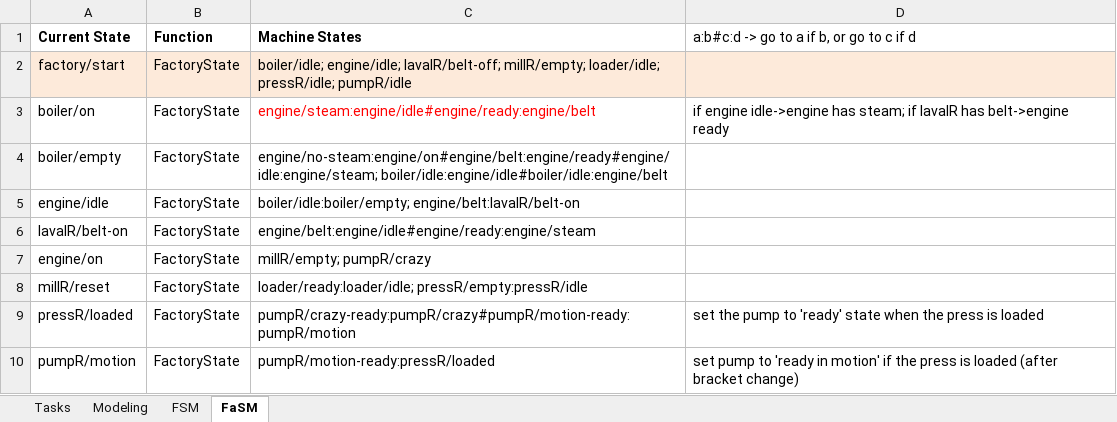
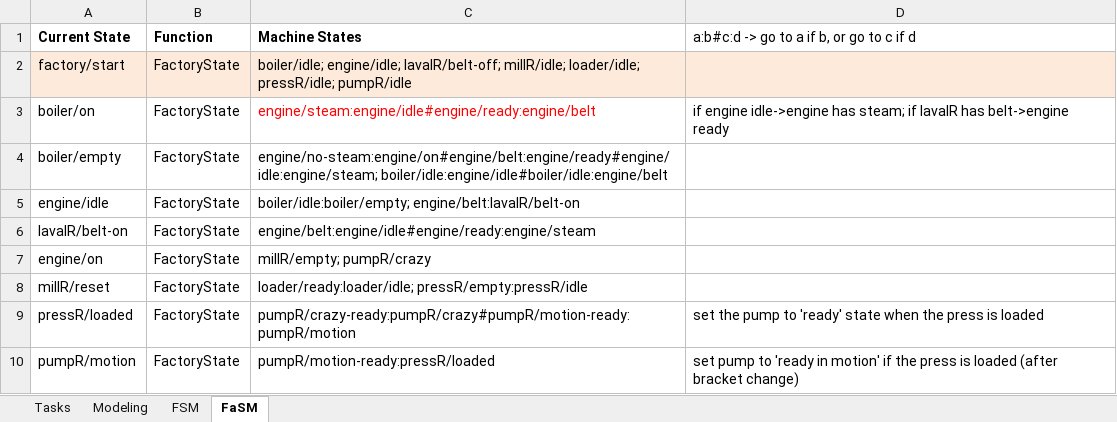
Before and after one commit to tokola/GitHub_OLiVE, an Excel workbook: OLiVE_StateMachine.xlsx, sheet FaSM, drawn as a sheet; values as stored, in another font and other column widths than the file's, no borders; the diff names each change by its address in the sheet, - before the commit and + after, or states it on an @@ line.

```diff
--- a/OLiVE_StateMachine.xlsx (sheet FaSM)
+++ b/OLiVE_StateMachine.xlsx (sheet FaSM)
-C2 (Machine States): …engine/idle; lavalR/belt-off; millR/empty; loader/idle; pressR/idle;…
+C2 (Machine States): …engine/idle; lavalR/belt-off; millR/idle; loader/idle; pressR/idle;…
```
Also changed, not shown: sheet FSM, 3 other files.
